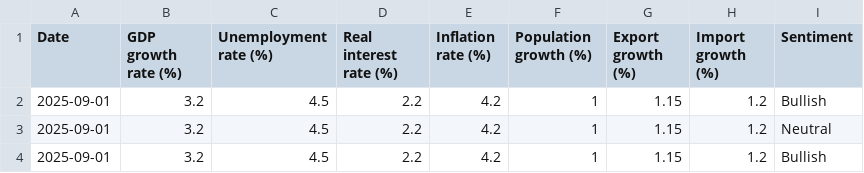
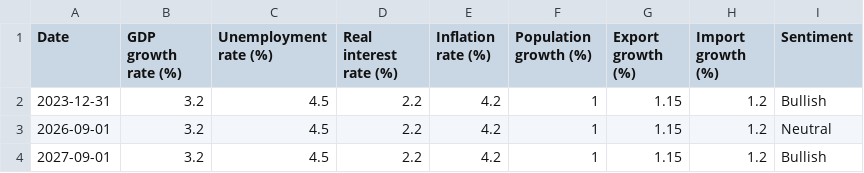
Before and after one commit to sulovic/stock-price-predictor, a CSV file: data/predictions/X_prediction.csv, drawn as a sheet.

Commit message:
Modified data preparation for better capturing data trends and oscilations, added more layers to model.

```diff
--- a/data/predictions/X_prediction.csv
+++ b/data/predictions/X_prediction.csv
@@ -1,4 +1,4 @@
 "Date","GDP growth rate (%)","Unemployment rate (%)","Real interest rate (%)","Inflation rate (%)","Population growth (%)","Export growth (%)","Import growth (%)","Sentiment"
-2025-09-01,"3.2","4.5","2.2","4.2",1,"1.15","1.2","Bullish"
-2025-09-01,"3.2","4.5","2.2","4.2",1,"1.15","1.2","Neutral"
-2025-09-01,"3.2","4.5","2.2","4.2",1,"1.15","1.2","Bullish"
+2023-12-31,3.2,4.5,2.2,4.2,1,1.15,1.2,"Bullish"
+2026-09-01,3.2,4.5,2.2,4.2,1,1.15,1.2,"Neutral"
+2027-09-01,3.2,4.5,2.2,4.2,1,1.15,1.2,"Bullish"
```
Also changed, not shown: 13 other files.
